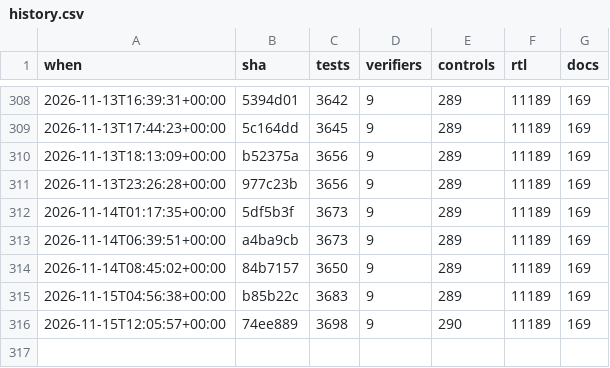
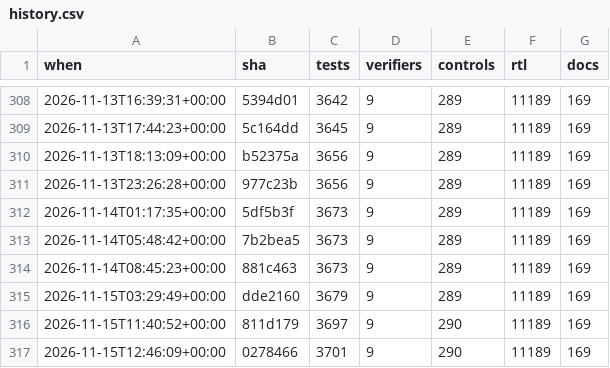
Before and after one commit to 2AMLogic/gf180-parasynth, a CSV file: docs/scorecard/history.csv, drawn as a sheet; only a part is shown, gaps mark what is left out.

```diff
--- a/docs/scorecard/history.csv
+++ b/docs/scorecard/history.csv
@@ -312,5 +312,6 @@ when,sha,tests,verifiers,controls,rtl,docs
 2026-11-14T01:17:35+00:00,5df5b3f,3673,9,289,11189,169
-2026-11-14T06:39:51+00:00,a4ba9cb,3673,9,289,11189,169
-2026-11-14T08:45:02+00:00,84b7157,3650,9,289,11189,169
-2026-11-15T04:56:38+00:00,b85b22c,3683,9,289,11189,169
-2026-11-15T12:05:57+00:00,74ee889,3698,9,290,11189,169
+2026-11-14T05:48:42+00:00,7b2bea5,3673,9,289,11189,169
+2026-11-14T08:45:23+00:00,881c463,3673,9,289,11189,169
+2026-11-15T03:29:49+00:00,dde2160,3679,9,289,11189,169
+2026-11-15T11:40:52+00:00,811d179,3697,9,290,11189,169
+2026-11-15T12:46:09+00:00,0278466,3701,9,290,11189,169
```
Also changed, not shown: 2 other files.
